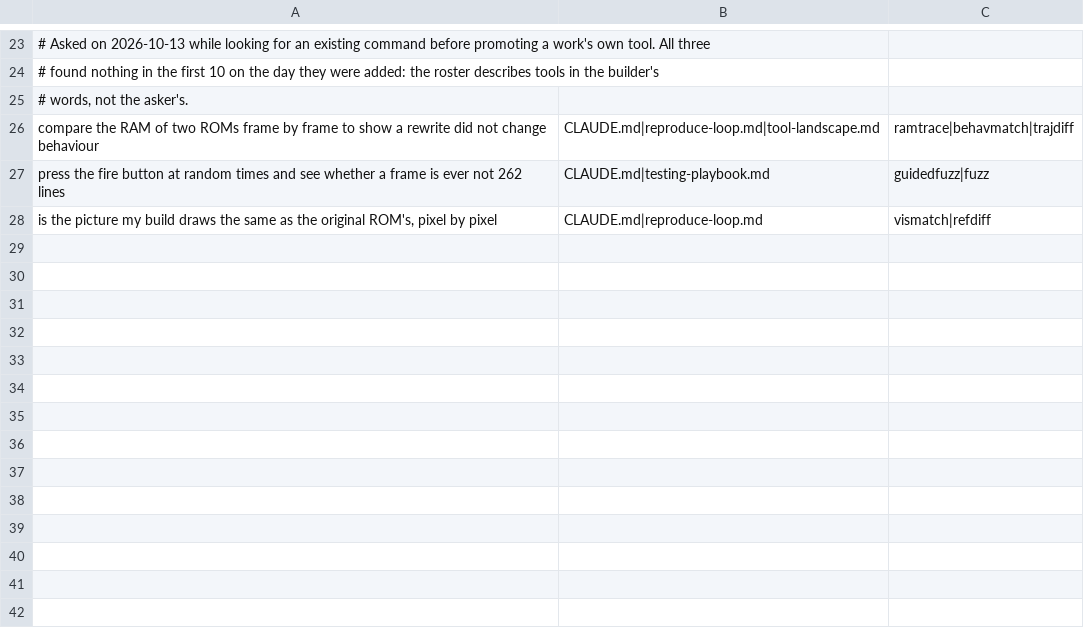
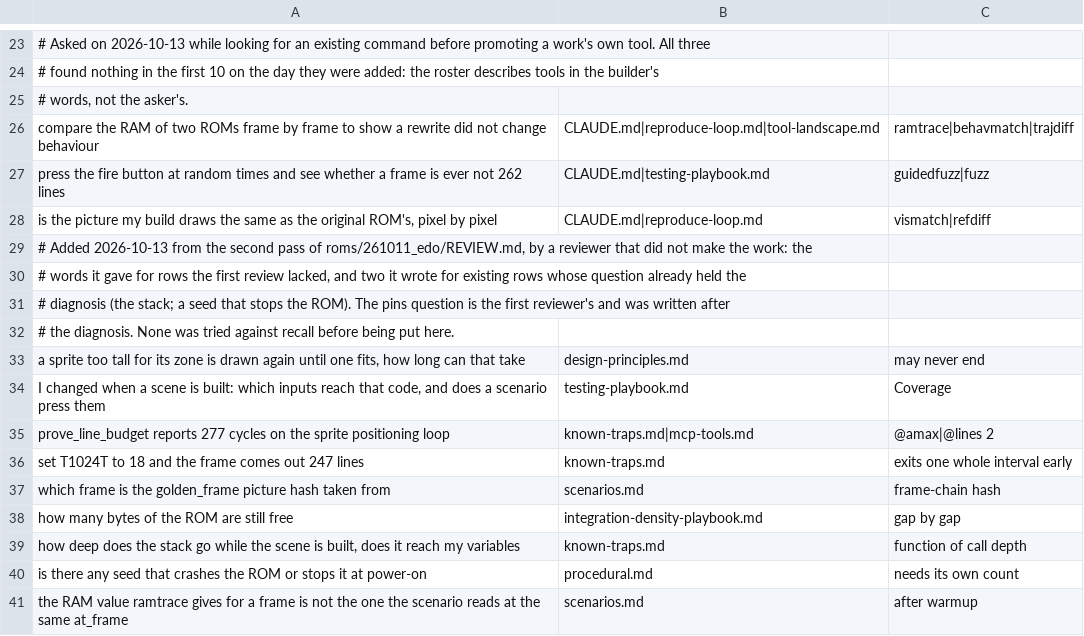
Before and after one commit to kidsnz/atari2600-harness, a TSV file: scripts/recall_exam.tsv, drawn as a sheet; only a part is shown, gaps mark what is left out.

```diff
--- a/scripts/recall_exam.tsv
+++ b/scripts/recall_exam.tsv
@@ -28 +28,14 @@ press the fire button at random times and see whether a frame is ever not 262 li
 is the picture my build draws the same as the original ROM's, pixel by pixel	CLAUDE.md|reproduce-loop.md	vismatch|refdiff
+# Added 2026-10-13 from the second pass of roms/261011_edo/REVIEW.md, by a reviewer that did not make the work: the
+# words it gave for rows the first review lacked, and two it wrote for existing rows whose question already held the
+# diagnosis (the stack; a seed that stops the ROM). The pins question is the first reviewer's and was written after
+# the diagnosis. None was tried against recall before being put here.
+a sprite too tall for its zone is drawn again until one fits, how long can that take	design-principles.md	may never end
+I changed when a scene is built: which inputs reach that code, and does a scenario press them	testing-playbook.md	Coverage
+prove_line_budget reports 277 cycles on the sprite positioning loop	known-traps.md|mcp-tools.md	@amax|@lines 2
+set T1024T to 18 and the frame comes out 247 lines	known-traps.md	exits one whole interval early
+which frame is the golden_frame picture hash taken from	scenarios.md	frame-chain hash
+how many bytes of the ROM are still free	integration-density-playbook.md	gap by gap
+how deep does the stack go while the scene is built, does it reach my variables	known-traps.md	function of call depth
+is there any seed that crashes the ROM or stops it at power-on	procedural.md	needs its own count
+the RAM value ramtrace gives for a frame is not the one the scenario reads at the same at_frame	scenarios.md	after warmup
```
Also changed, not shown: 1 other file.
